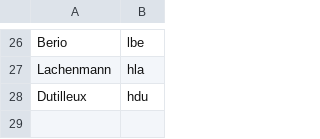
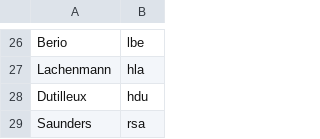
Before and after one commit to ofefo/welcomeBach, a CSV file: src/dict.csv, drawn as a sheet; only a part is shown, gaps mark what is left out; the diff names each change by its address in the sheet, - before the commit and + after, or states it on an @@ line.

Commit message:
Add Rebecca Saunders

```diff
--- a/src/dict.csv
+++ b/src/dict.csv
+row 29: Saunders | rsa
```
Also changed, not shown: 2 other files.
